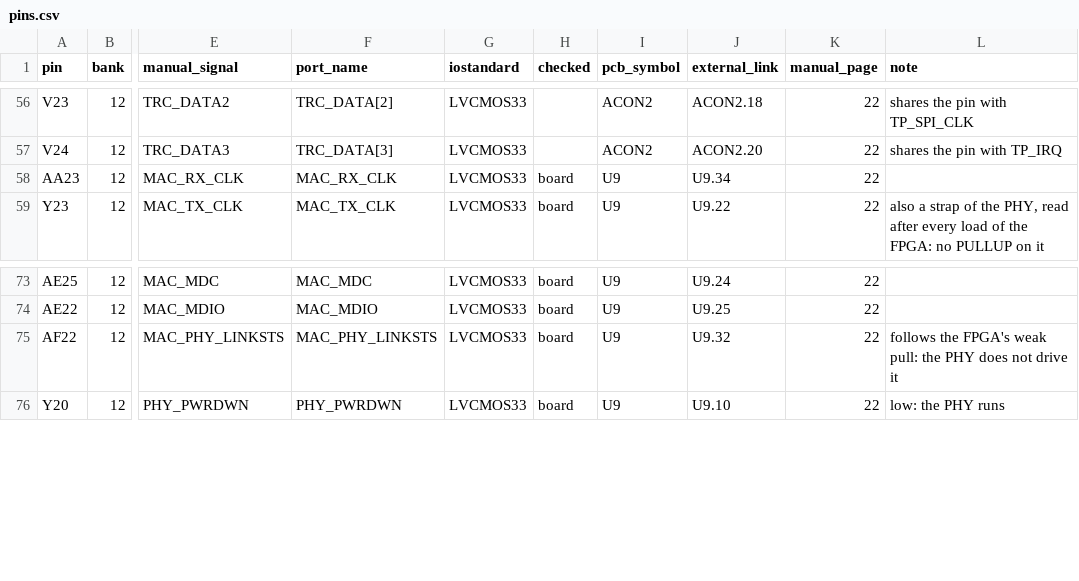
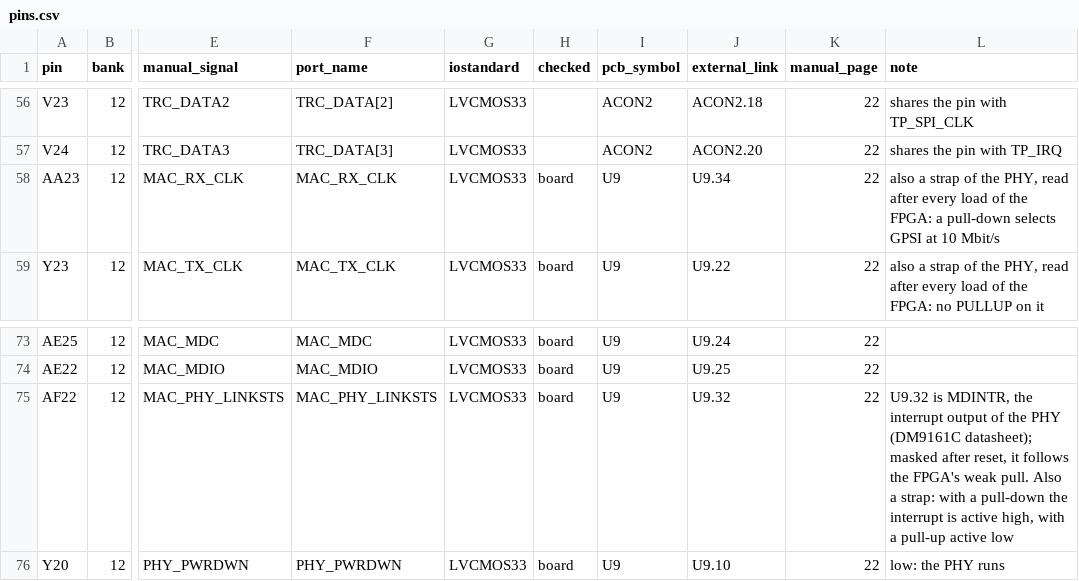
Before and after one commit to NeoChen1024/ADP-XC7K160, a CSV file: pins.csv, drawn as a sheet; only a part is shown, gaps mark what is left out; the diff names each change by its address in the sheet, - before the commit and + after, or states it on an @@ line.

```diff
--- a/pins.csv
+++ b/pins.csv
-L58 (note): (empty)
+L58 (note): also a strap of the PHY, read after every load of the FPGA: a pull-down selects GPSI at 10 Mbit/s
-L75 (note): follows the FPGA's weak pull: the PHY does not drive it
+L75 (note): U9.32 is MDINTR, the interrupt output of the PHY (DM9161C datasheet); masked after reset, it follows the FPGA's weak pull. Also a strap: with a pull-down the interrupt is active high, with a pull-up active low
```
Also changed, not shown: 15 other files.
